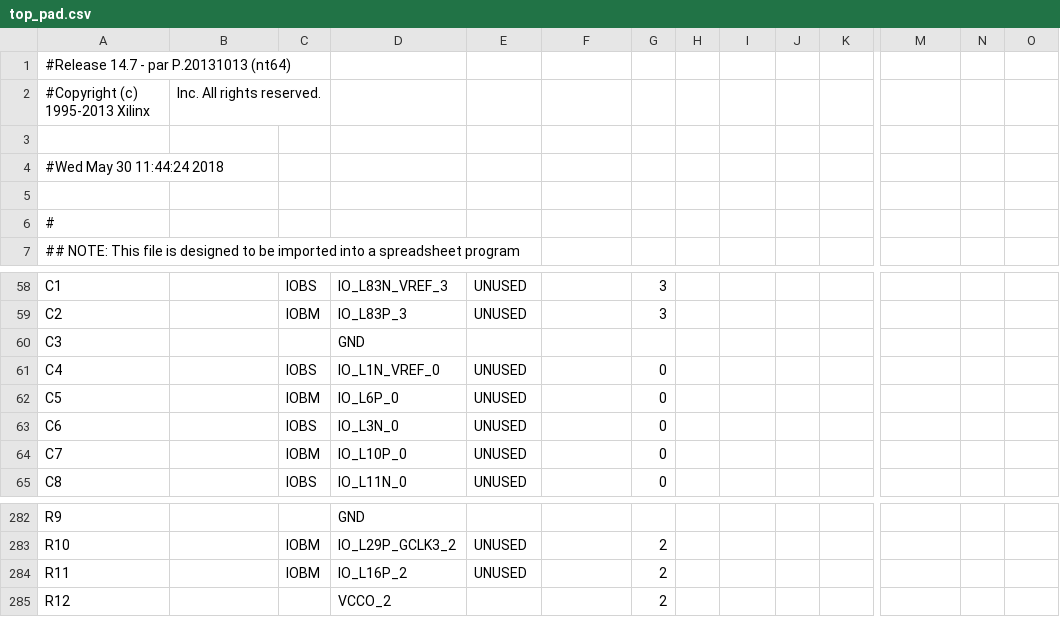
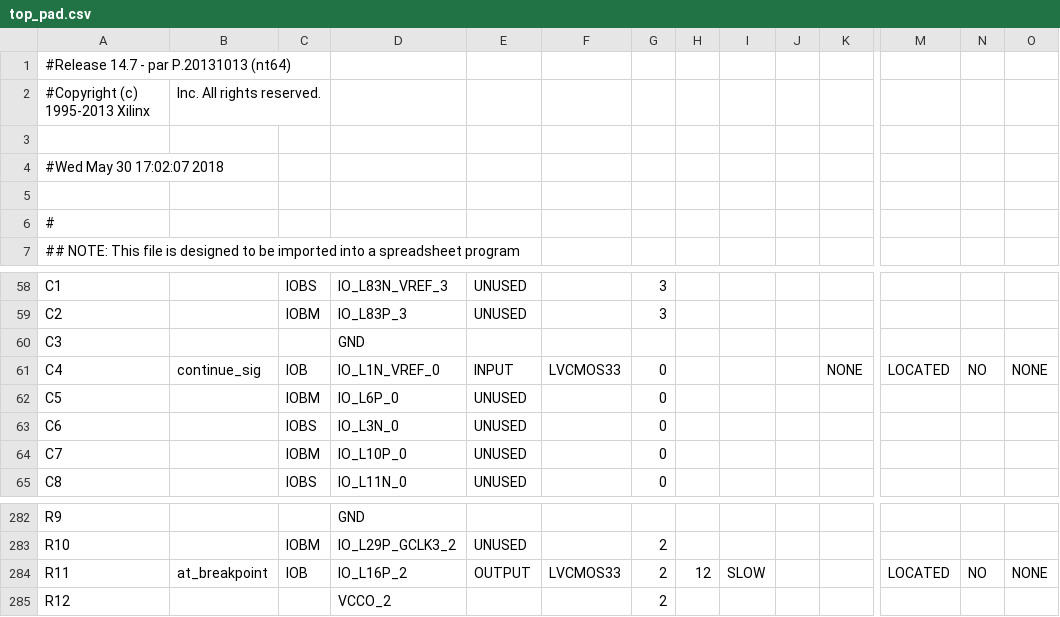
Before and after one commit to libertyeagle/pipeline_mips_cpu, a CSV file: top_pad.csv, drawn as a sheet; only a part is shown, gaps mark what is left out; the diff names each change by its address in the sheet, - before the commit and + after, or states it on an @@ line.

Commit message:
release 2.0 for synthesis, support breakpoint (by pressing a button on Nexys3 board)

```diff
--- a/top_pad.csv
+++ b/top_pad.csv
-A4: #Wed May 30 11:44:24 2018
+A4: #Wed May 30 17:02:07 2018
-B61: (empty)
+B61: continue_sig
-C61: IOBS
+C61: IOB
-E61: UNUSED
+E61: INPUT
-F61: (empty)
+F61: LVCMOS33
-K61: (empty)
+K61: NONE
-M61: (empty)
+M61: LOCATED
-N61: (empty)
+N61: NO
-O61: (empty)
+O61: NONE
-B284: (empty)
+B284: at_breakpoint
-C284: IOBM
+C284: IOB
-E284: UNUSED
+E284: OUTPUT
-F284: (empty)
+F284: LVCMOS33
-H284: (empty)
+H284: 12
-I284: (empty)
+I284: SLOW
-M284: (empty)
+M284: LOCATED
-N284: (empty)
+N284: NO
-O284: (empty)
+O284: NONE
```
Also changed, not shown: 50 other files.
